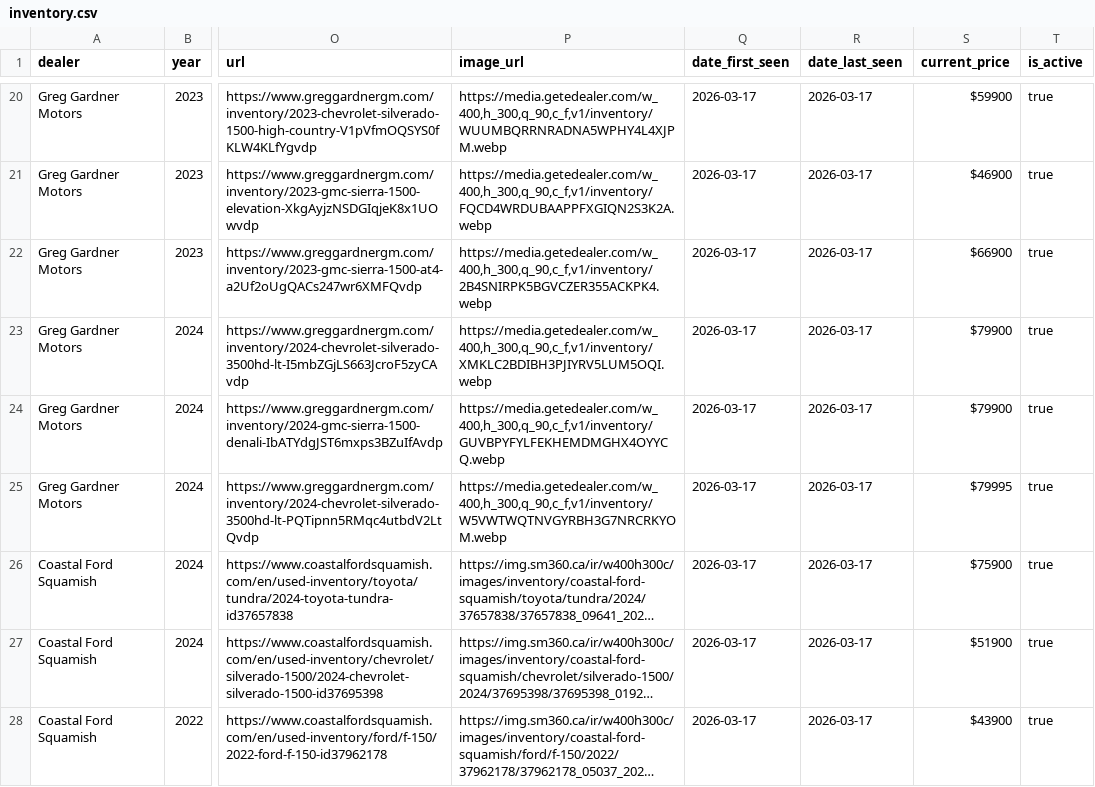
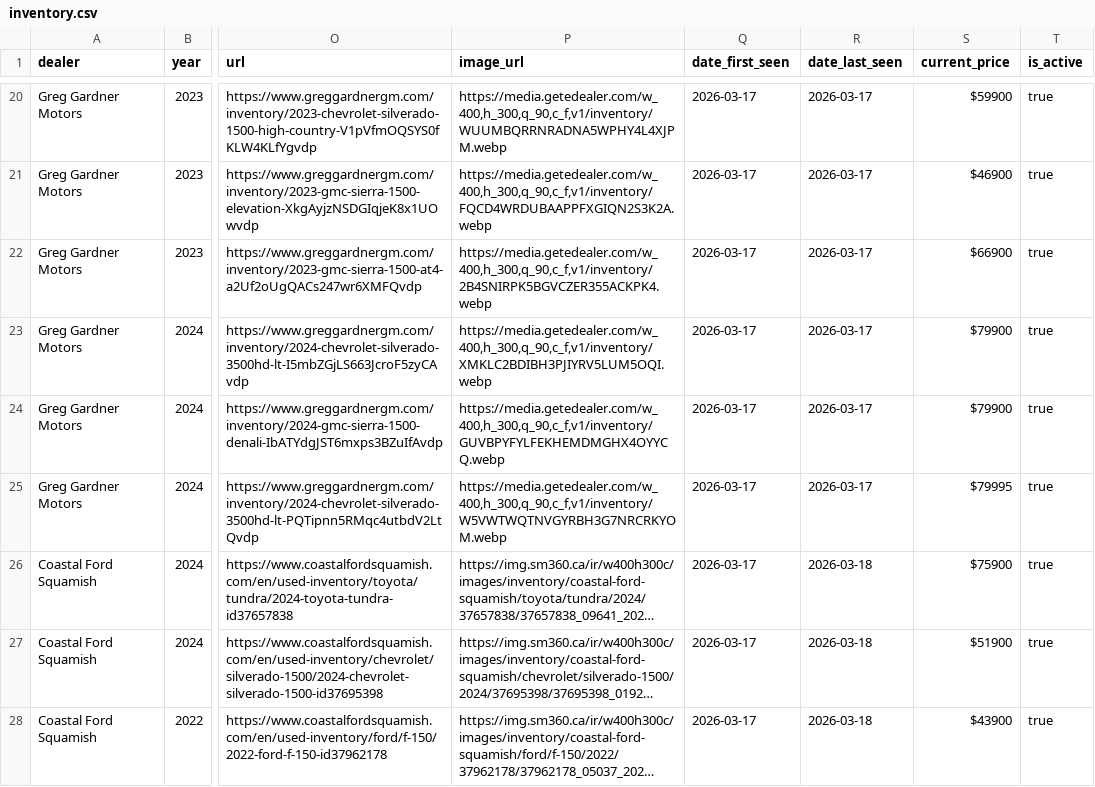
Before and after one commit to wilrocks79/truck-tracker, a CSV file: data/inventory.csv, drawn as a sheet; only a part is shown, gaps mark what is left out; long unchanged cells end in …; the diff names each change by its address in the sheet, - before the commit and + after, or states it on an @@ line.

```diff
--- a/data/inventory.csv
+++ b/data/inventory.csv
-R26:R28 (date_last_seen): 2026-03-17
+R26:R28 (date_last_seen): 2026-03-18
```
Also changed, not shown: 1 other file.
